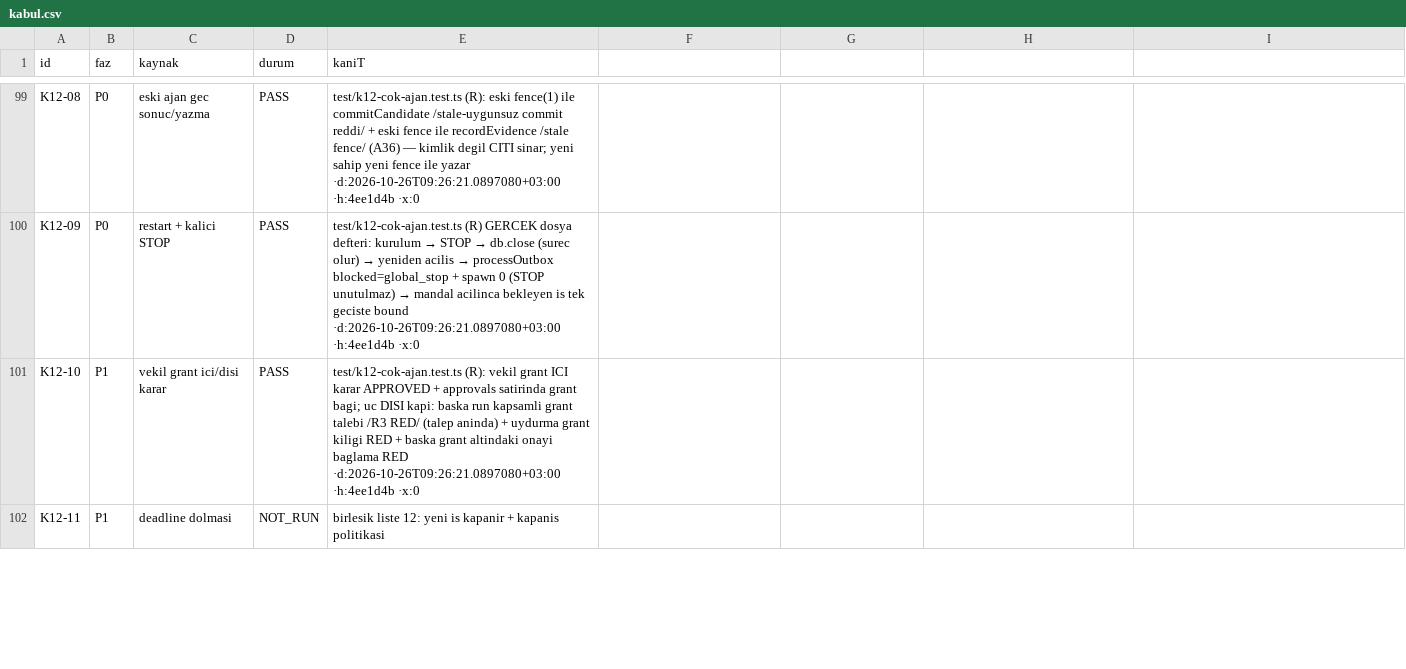
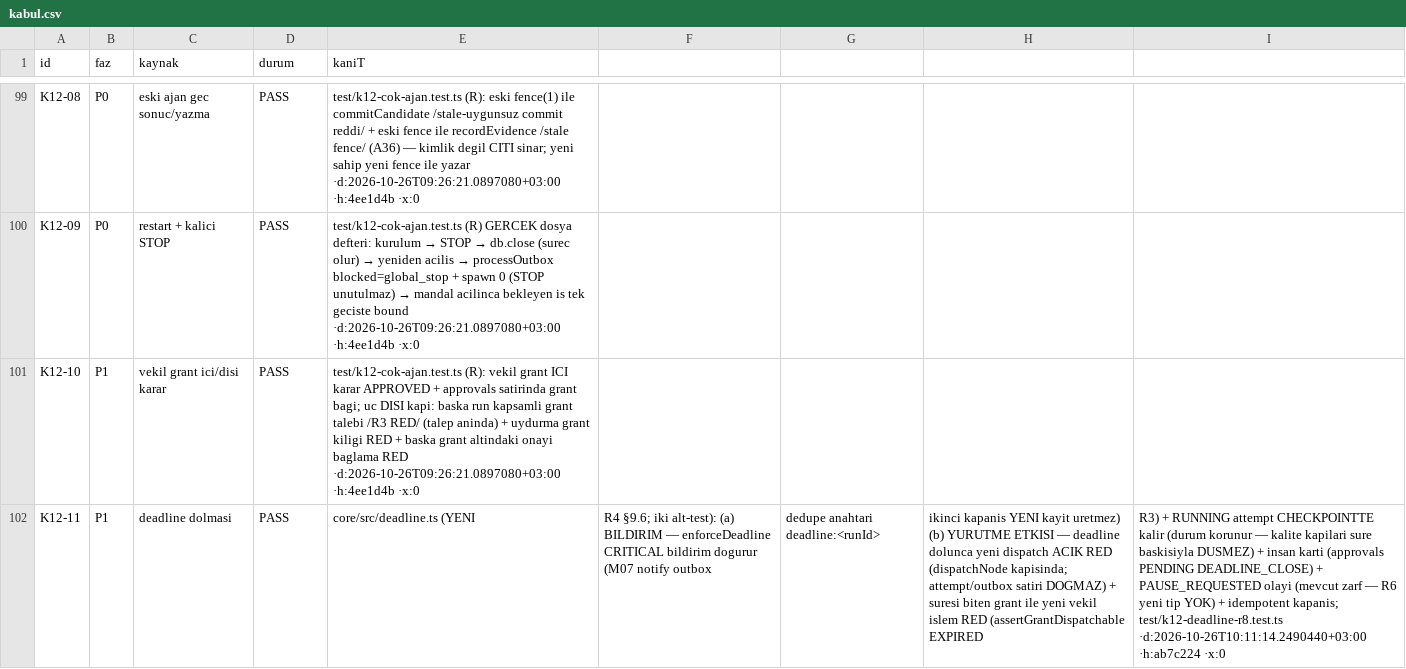
Before and after one commit to javamodu/paseo-plugin, a CSV file: plans/kabul.csv, drawn as a sheet; only a part is shown, gaps mark what is left out; the diff covers the shown part only; the diff names each change by its address in the sheet, - before the commit and + after, or states it on an @@ line.

```diff
--- a/plans/kabul.csv
+++ b/plans/kabul.csv
-D102 (durum): NOT_RUN
+D102 (durum): PASS
-E102 (kaniT): birlesik liste 12: yeni is kapanir + kapanis politikasi
+E102 (kaniT): core/src/deadline.ts (YENI
-F102: (empty)
+F102: R4 §9.6; iki alt-test): (a) BILDIRIM — enforceDeadline CRITICAL bildirim dogurur (M07 notify outbox
-G102: (empty)
+G102: dedupe anahtari deadline:<runId>
-H102: (empty)
+H102: ikinci kapanis YENI kayit uretmez) (b) YURUTME ETKISI — deadline dolunca yeni dispatch ACIK RED (dispatchNode kapisinda; attempt/outbox satiri DOGMAZ) + suresi biten grant ile yeni vekil islem RED (assertGrantDispatchable EXPIRED
-I102: (empty)
+I102: R3) + RUNNING attempt CHECKPOINTTE kalir (durum korunur — kalite kapilari sure baskisiyla DUSMEZ) + insan karti (approvals PENDING DEADLINE_CLOSE) + PAUSE_REQUESTED olayi (mevcut zarf — R6 yeni tip YOK) + idempotent kapanis; test/k12-deadline-r8.test.ts ·d:2026-10-26T10:11:14.2490440+03:00 ·h:ab7c224 ·x:0
```
Also changed, not shown: 3 edited cells elsewhere in this file, 12 other files.
